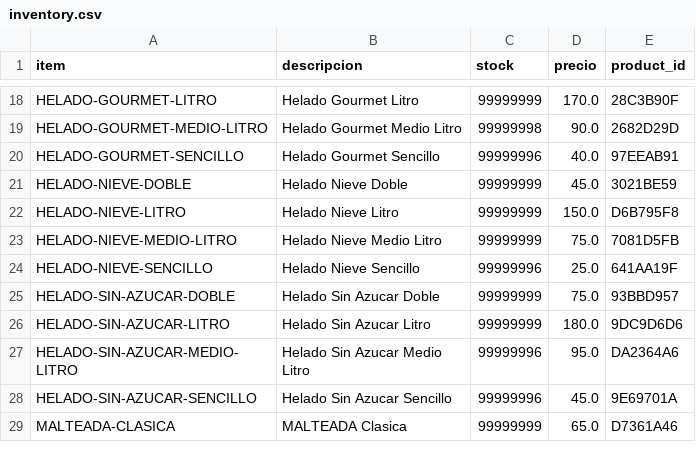
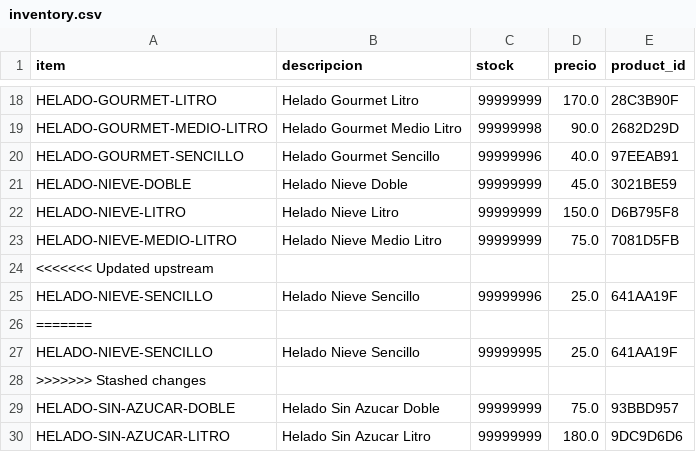
Before and after one commit to OswaldoCasillas/Ventas, a CSV file: data/inventory.csv, drawn as a sheet; only a part is shown, gaps mark what is left out; the shorter side is filled out with more unchanged rows; the diff names each change by its address in the sheet, - before the commit and + after, or states it on an @@ line.

```diff
--- a/data/inventory.csv
+++ b/data/inventory.csv
+row 24: <<<<<<< Updated upstream
+row 26: =======
+row 27: HELADO-NIEVE-SENCILLO | Helado Nieve Sencillo | 99999995 | 25.0 | 641AA19F
+row 28: >>>>>>> Stashed changes
```
Also changed, not shown: data/processed_events.csv, data/sales.csv, 7 other files.
